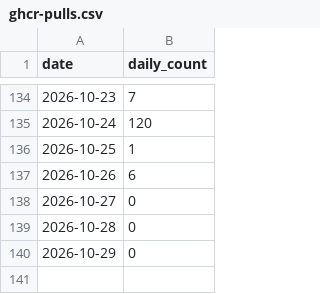
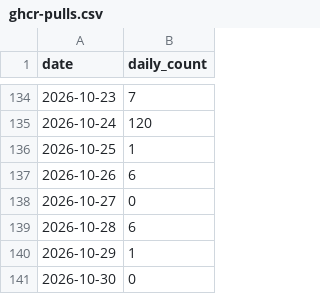
Before and after one commit to ichwars/PrintOps, a CSV file: ichwars/PrintOps/ghcr-pulls.csv, drawn as a sheet; only a part is shown, gaps mark what is left out.

```diff
--- a/ichwars/PrintOps/ghcr-pulls.csv
+++ b/ichwars/PrintOps/ghcr-pulls.csv
@@ -138,3 +138,4 @@ date,daily_count
 2026-10-27,0
-2026-10-28,0
-2026-10-29,0
+2026-10-28,6
+2026-10-29,1
+2026-10-30,0
```
Also changed, not shown: 1 other file.
